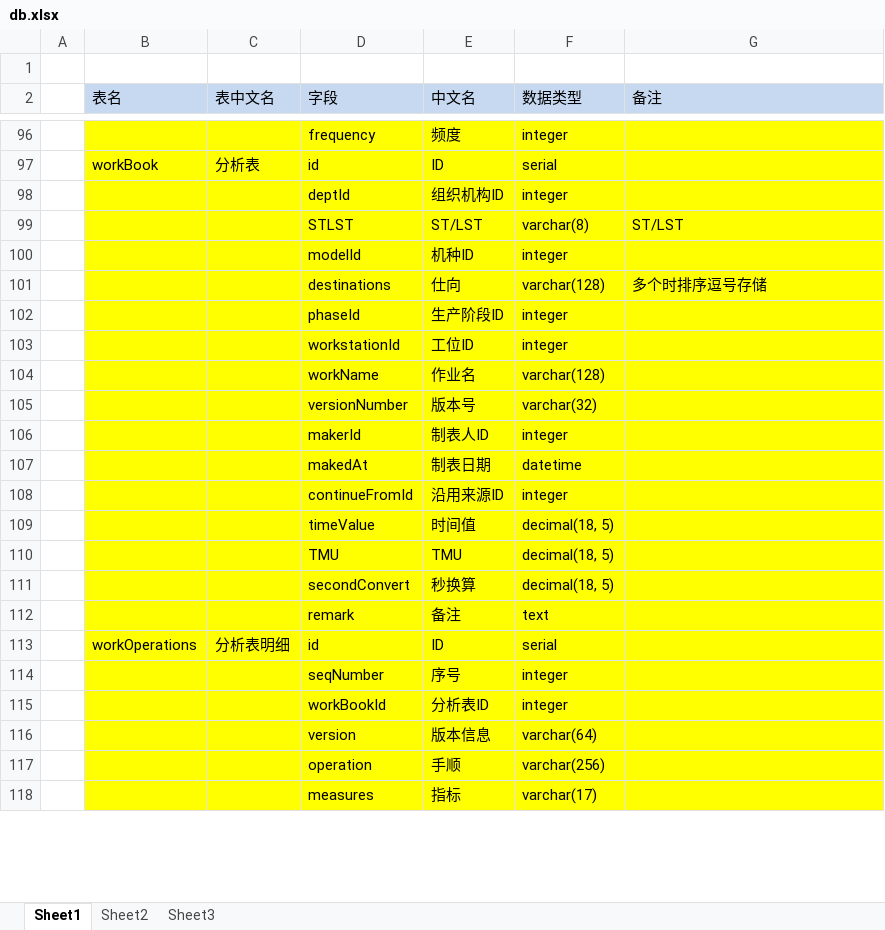
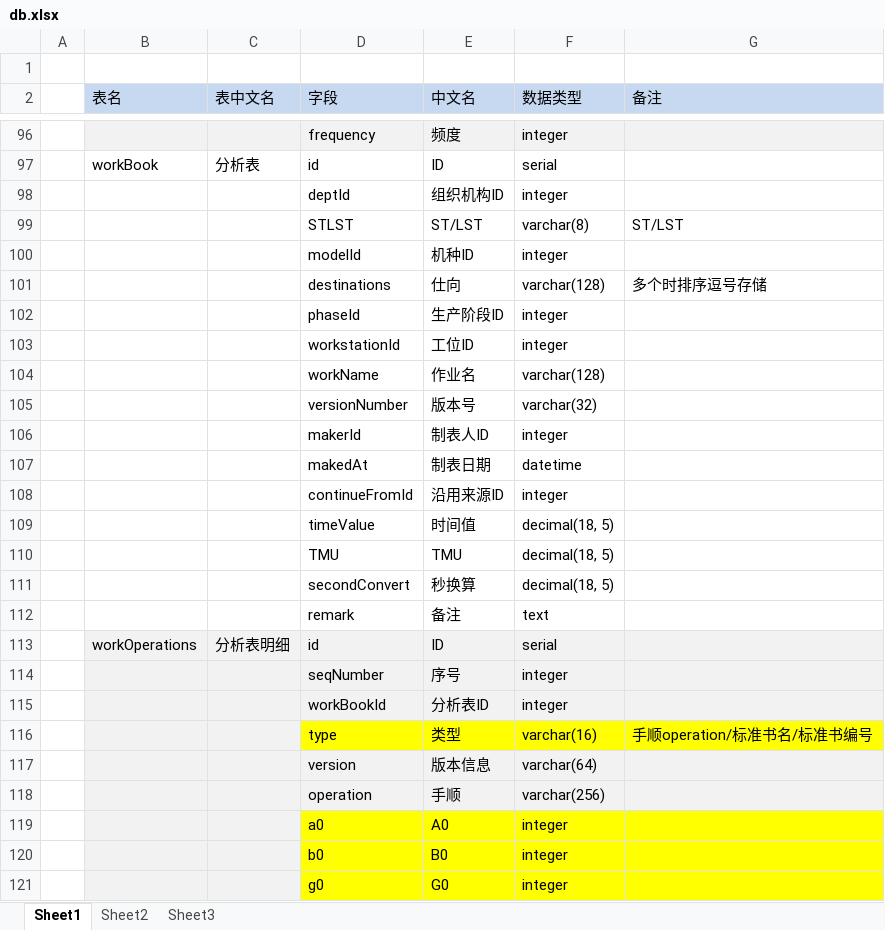
Before and after one commit to zsw11/ESL123, an Excel workbook: Docs/04 Design/db.xlsx, sheet Sheet1, drawn as a sheet; only a part is shown, gaps mark what is left out; values as stored, in another font and other column widths than the file's, no borders; removed rows and columns are numbered as before the commit, all else as after; the diff covers the shown part only; the diff names each change by its address in the sheet, - before the commit and + after, or states it on an @@ line.

```diff
--- a/Docs/04 Design/db.xlsx (sheet Sheet1)
+++ b/Docs/04 Design/db.xlsx (sheet Sheet1)
-B96:G96 fill: #FFFF00
+B96:G96 fill: #F2F2F2
-B97:G112 fill: #FFFF00
+B97:G112 fill: none
-B113:G115 fill: #FFFF00
+B113:G115 fill: #F2F2F2
+row 116:  |  |  | type | 类型 | varchar(16) | 手顺operation/标准书名/标准书编号
-B117:G118 fill: #FFFF00
+B117:G118 fill: #F2F2F2
-row 118:  |  |  | measures | 指标 | varchar(17)
+row 119:  |  |  | a0 | A0 | integer
+row 120:  |  |  | b0 | B0 | integer
+row 121:  |  |  | g0 | G0 | integer
```
Also changed, not shown: 11 added rows, 13 edited cells and cell formats elsewhere in this sheet.
